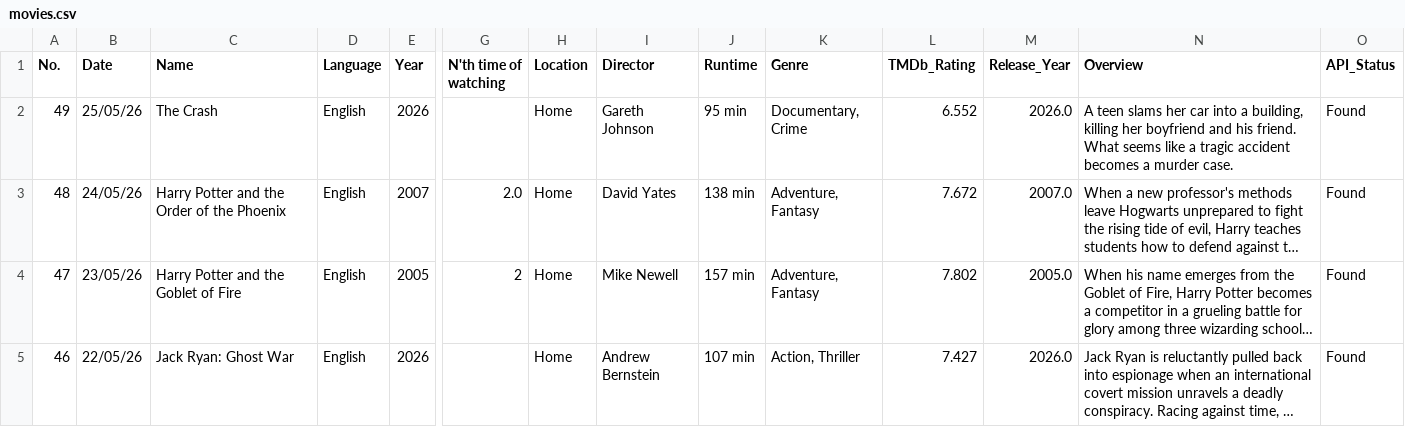
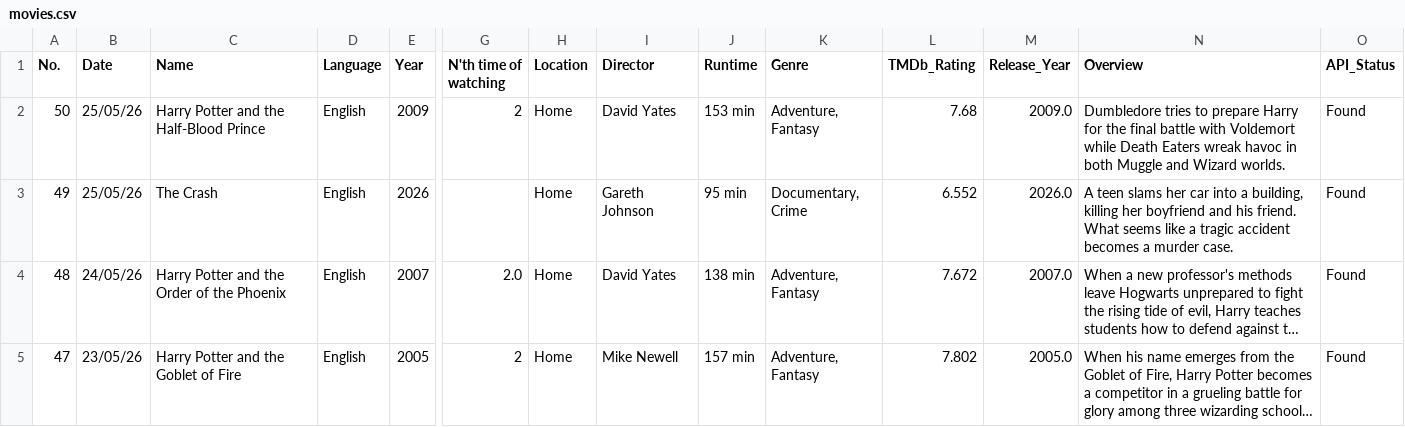
Before and after one commit to JSam-M/movies-dashboard, a CSV file: public/movies.csv, drawn as a sheet; only a part is shown, gaps mark what is left out; the shorter side is filled out with more unchanged rows; long unchanged cells end in …; rows hold the shown columns only; the diff names each change by its address in the sheet, - before the commit and + after, or states it on an @@ line.

Commit message:
Add 1 new movie(s) — 28 May 2026, 07:20 AM

```diff
--- a/public/movies.csv
+++ b/public/movies.csv
+row 2: 50 | 25/05/26 | Harry Potter and the Half-Blood Prince | English | 2009 | 2 | Home | David Yates | 153 min | Adventure, Fantasy | 7.68 | 2009.0 | Dumbledore tries to prepare Harry for the final battle with Voldemort while Death Eaters wreak havoc in both Muggle and Wizard worlds. | Found
```
